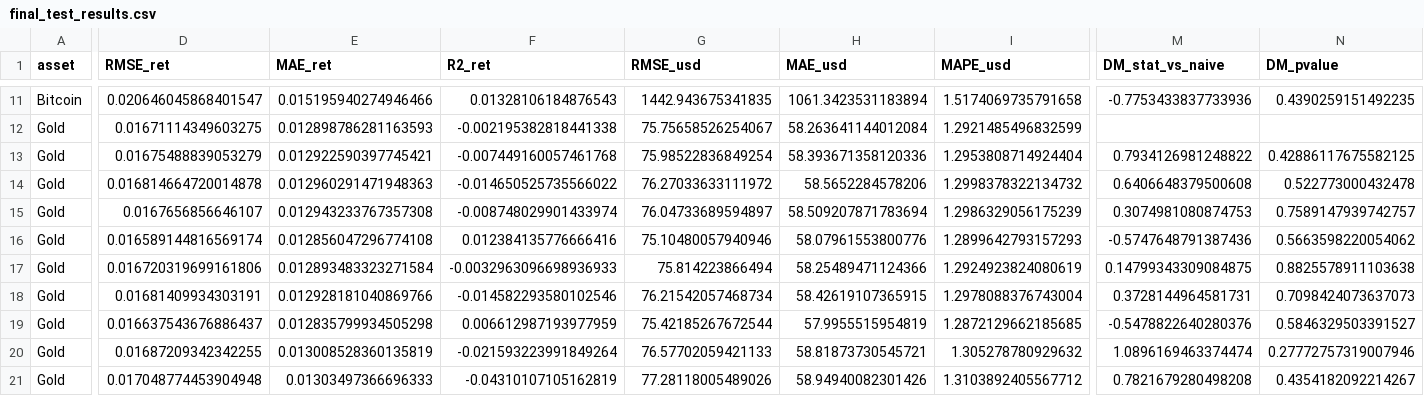
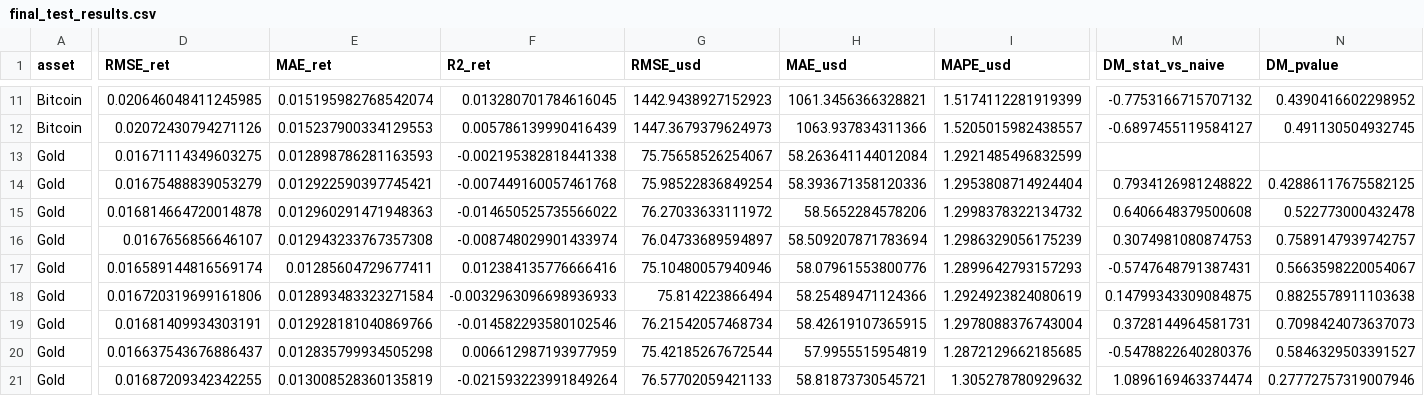
Before and after one commit to robindevelops/btc-forex-gold-silver-price-predictor, a CSV file: results/final_test_results.csv, drawn as a sheet; only a part is shown, gaps mark what is left out; the shorter side is filled out with more unchanged rows; addresses are those after the commit; rows hold the shown columns only; the diff covers the shown part only; the diff names each change by its address in the sheet, - before the commit and + after, or states it on an @@ line.

```diff
--- a/results/final_test_results.csv
+++ b/results/final_test_results.csv
-D11 (RMSE_ret): 0.020646045868401547
+D11 (RMSE_ret): 0.020646048411245985
-E11 (MAE_ret): 0.015195940274946466
+E11 (MAE_ret): 0.015195982768542074
-F11 (R2_ret): 0.01328106184876543
+F11 (R2_ret): 0.013280701784616045
-G11 (RMSE_usd): 1442.943675341835
+G11 (RMSE_usd): 1442.9438927152923
-H11 (MAE_usd): 1061.3423531183894
+H11 (MAE_usd): 1061.3456366328821
-I11 (MAPE_usd): 1.5174069735791658
+I11 (MAPE_usd): 1.5174112281919399
-M11 (DM_stat_vs_naive): -0.7753433837733936
+M11 (DM_stat_vs_naive): -0.7753166715707132
-N11 (DM_pvalue): 0.4390259151492235
+N11 (DM_pvalue): 0.4390416602298952
+row 12: Bitcoin | 0.02072430794271126 | 0.015237900334129553 | 0.005786139990416439 | 1447.3679379624973 | 1063.937834311366 | 1.5205015982438557 | -0.6897455119584127 | 0.491130504932745
-E17 (MAE_ret): 0.012856047296774108
+E17 (MAE_ret): 0.01285604729677411
-M17 (DM_stat_vs_naive): -0.5747648791387436
+M17 (DM_stat_vs_naive): -0.5747648791387431
-N17 (DM_pvalue): 0.5663598220054062
+N17 (DM_pvalue): 0.5663598220054067
```
Also changed, not shown: 2 added rows and 117 edited cells elsewhere in this file, results/cv_results.csv, results/regime_analysis.csv, 57 other files.
